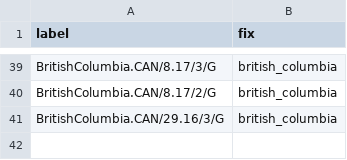
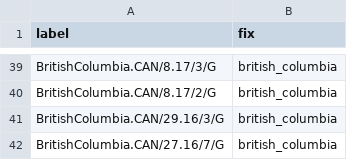
Before and after one commit to nextstrain/fauna, a TSV file: source-data/mumps_location_fix.tsv, drawn as a sheet; only a part is shown, gaps mark what is left out; the diff names each change by its address in the sheet, - before the commit and + after, or states it on an @@ line.

Commit message:
Include mumps location fix

```diff
--- a/source-data/mumps_location_fix.tsv
+++ b/source-data/mumps_location_fix.tsv
+row 42: BritishColumbia.CAN/27.16/7/G | british_columbia
```
